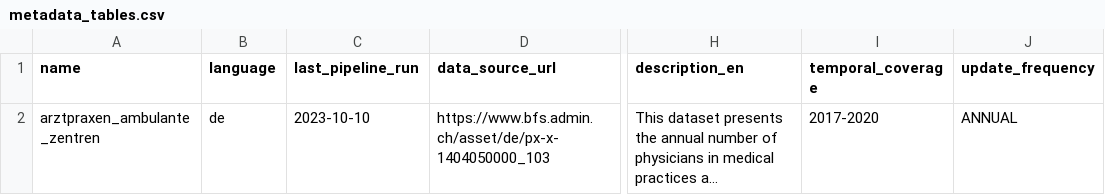
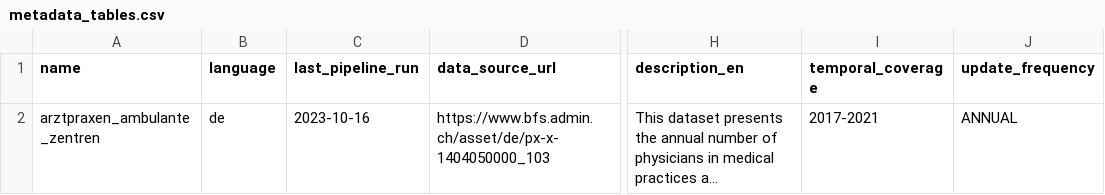
Before and after one commit to statistikZH/statbotData, a CSV file: pipelines/A7/metadata_tables.csv, drawn as a sheet; only a part is shown, gaps mark what is left out; long unchanged cells end in …; the diff names each change by its address in the sheet, - before the commit and + after, or states it on an @@ line.

```diff
--- a/pipelines/A7/metadata_tables.csv
+++ b/pipelines/A7/metadata_tables.csv
-C2 (last_pipeline_run): 2023-10-10
+C2 (last_pipeline_run): 2023-10-16
-I2 (temporal_coverage): 2017-2020
+I2 (temporal_coverage): 2017-2021
```
Also changed, not shown: pipelines/A7/metadata_table_columns.csv, pipelines/A7/sample.csv, 3 other files.
